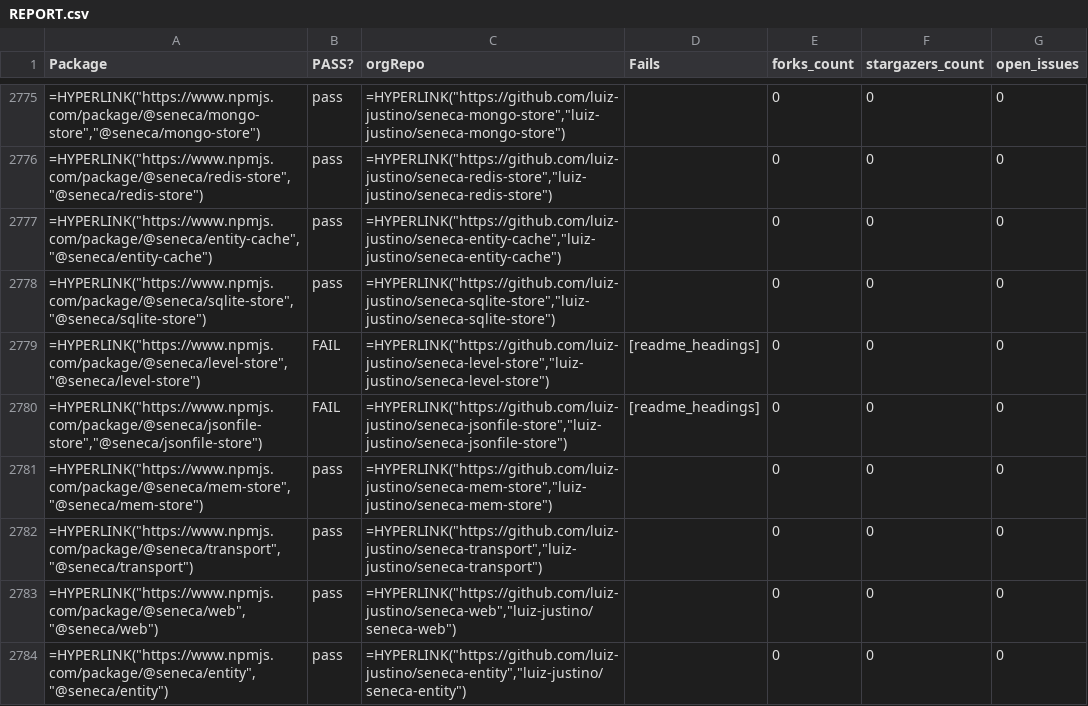
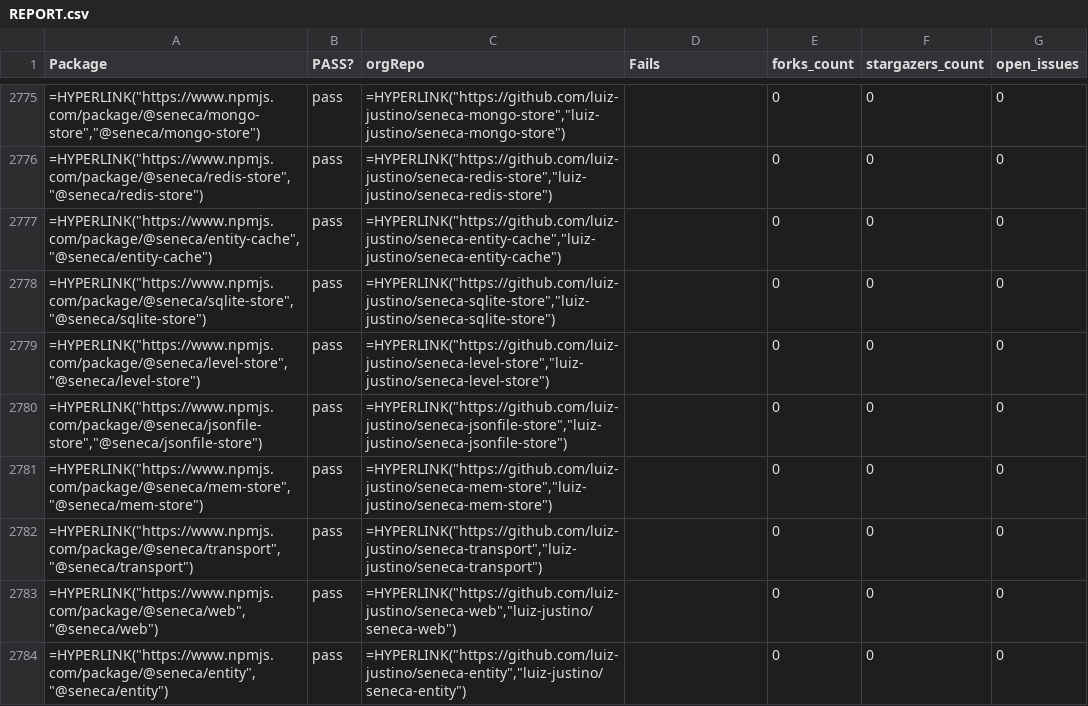
Before and after one commit to luiz-justino/repo-maintain, a CSV file: REPORT.csv, drawn as a sheet; only a part is shown, gaps mark what is left out; the diff covers the shown part only.

```diff
--- a/REPORT.csv
+++ b/REPORT.csv
@@ -2778,4 +2778,4 @@ Package,PASS?,orgRepo,Fails,forks_count,stargazers_count,open_issues
 "=HYPERLINK(""https://www.npmjs.com/package/@seneca/sqlite-store"",""@seneca/sqlite-store"")",pass,"=HYPERLINK(""https://github.com/luiz-justino/seneca-sqlite-store"",""luiz-justino/seneca-sqlite-store"")",,0,0,0
-"=HYPERLINK(""https://www.npmjs.com/package/@seneca/level-store"",""@seneca/level-store"")",FAIL,"=HYPERLINK(""https://github.com/luiz-justino/seneca-level-store"",""luiz-justino/seneca-level-store"")",[readme_headings] ,0,0,0
-"=HYPERLINK(""https://www.npmjs.com/package/@seneca/jsonfile-store"",""@seneca/jsonfile-store"")",FAIL,"=HYPERLINK(""https://github.com/luiz-justino/seneca-jsonfile-store"",""luiz-justino/seneca-jsonfile-store"")",[readme_headings] ,0,0,0
+"=HYPERLINK(""https://www.npmjs.com/package/@seneca/level-store"",""@seneca/level-store"")",pass,"=HYPERLINK(""https://github.com/luiz-justino/seneca-level-store"",""luiz-justino/seneca-level-store"")",,0,0,0
+"=HYPERLINK(""https://www.npmjs.com/package/@seneca/jsonfile-store"",""@seneca/jsonfile-store"")",pass,"=HYPERLINK(""https://github.com/luiz-justino/seneca-jsonfile-store"",""luiz-justino/seneca-jsonfile-store"")",,0,0,0
 "=HYPERLINK(""https://www.npmjs.com/package/@seneca/mem-store"",""@seneca/mem-store"")",pass,"=HYPERLINK(""https://github.com/luiz-justino/seneca-mem-store"",""luiz-justino/seneca-mem-store"")",,0,0,0
```
Also changed, not shown: 113 moved rows and 17 edited cells elsewhere in this file, 2 other files.
